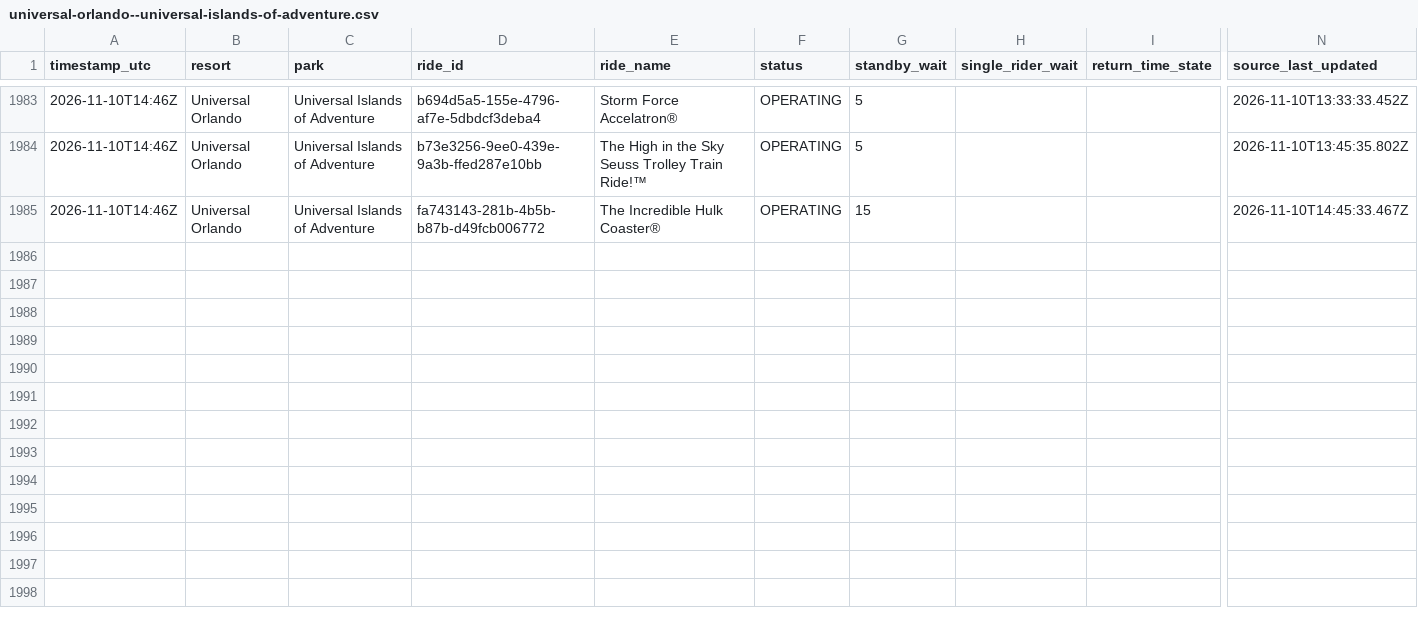
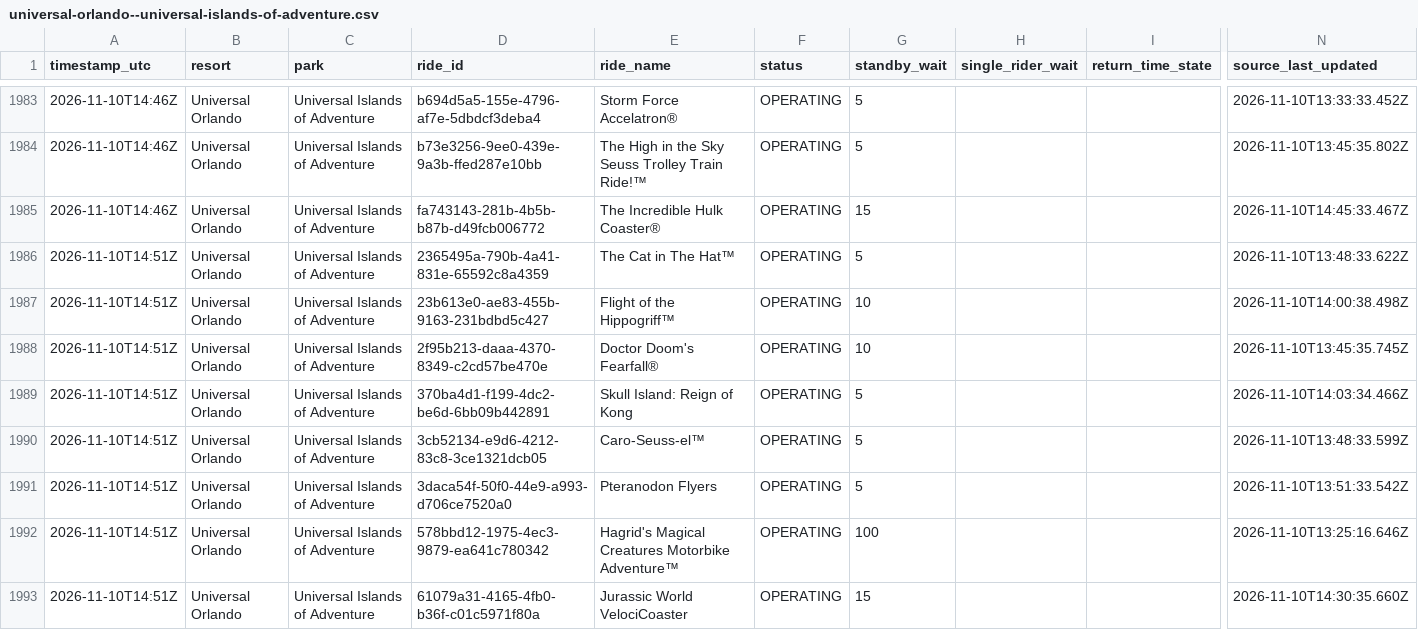
Before and after one commit to megancartwright10-cmd/logger.py, a CSV file: data/2026-11/universal-orlando--universal-islands-of-adventure.csv, drawn as a sheet; only a part is shown, gaps mark what is left out; rows hold the shown columns only; the diff covers the shown part only; the diff names each change by its address in the sheet, - before the commit and + after, or states it on an @@ line.

```diff
--- a/data/2026-11/universal-orlando--universal-islands-of-adventure.csv
+++ b/data/2026-11/universal-orlando--universal-islands-of-adventure.csv
+row 1986: 2026-11-10T14:51Z | Universal Orlando | Universal Islands of Adventure | 2365495a-790b-4a41-831e-65592c8a4359 | The Cat in The Hat™ | OPERATING | 5 |  |  | 2026-11-10T13:48:33.622Z
+row 1987: 2026-11-10T14:51Z | Universal Orlando | Universal Islands of Adventure | 23b613e0-ae83-455b-9163-231bdbd5c427 | Flight of the Hippogriff™ | OPERATING | 10 |  |  | 2026-11-10T14:00:38.498Z
+row 1988: 2026-11-10T14:51Z | Universal Orlando | Universal Islands of Adventure | 2f95b213-daaa-4370-8349-c2cd57be470e | Doctor Doom's Fearfall® | OPERATING | 10 |  |  | 2026-11-10T13:45:35.745Z
+row 1989: 2026-11-10T14:51Z | Universal Orlando | Universal Islands of Adventure | 370ba4d1-f199-4dc2-be6d-6bb09b442891 | Skull Island: Reign of Kong | OPERATING | 5 |  |  | 2026-11-10T14:03:34.466Z
+row 1990: 2026-11-10T14:51Z | Universal Orlando | Universal Islands of Adventure | 3cb52134-e9d6-4212-83c8-3ce1321dcb05 | Caro-Seuss-el™ | OPERATING | 5 |  |  | 2026-11-10T13:48:33.599Z
+row 1991: 2026-11-10T14:51Z | Universal Orlando | Universal Islands of Adventure | 3daca54f-50f0-44e9-a993-d706ce7520a0 | Pteranodon Flyers | OPERATING | 5 |  |  | 2026-11-10T13:51:33.542Z
+row 1992: 2026-11-10T14:51Z | Universal Orlando | Universal Islands of Adventure | 578bbd12-1975-4ec3-9879-ea641c780342 | Hagrid's Magical Creatures Motorbike Adventure™ | OPERATING | 100 |  |  | 2026-11-10T13:25:16.646Z
+row 1993: 2026-11-10T14:51Z | Universal Orlando | Universal Islands of Adventure | 61079a31-4165-4fb0-b36f-c01c5971f80a | Jurassic World VelociCoaster | OPERATING | 15 |  |  | 2026-11-10T14:30:35.660Z
```
Also changed, not shown: 7 added rows elsewhere in this file, data/2026-11/disneyland-paris--disney-adventure-world.csv, data/2026-11/disneyland-paris--disneyland-park.csv, 9 other files.
